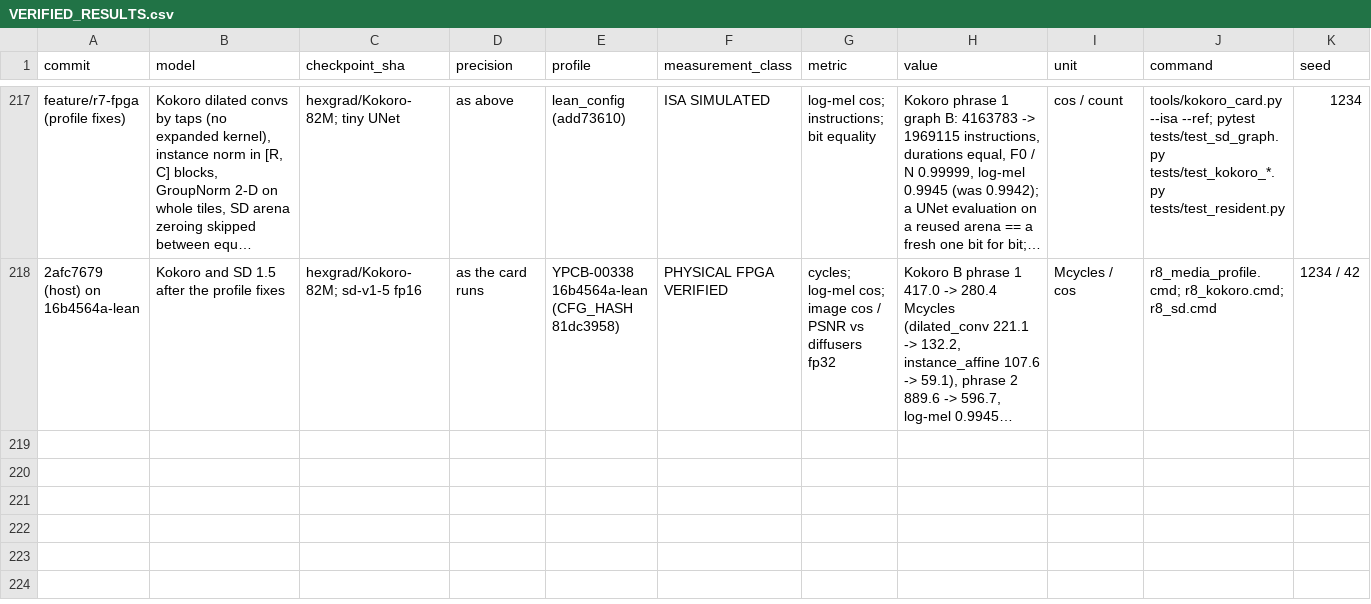
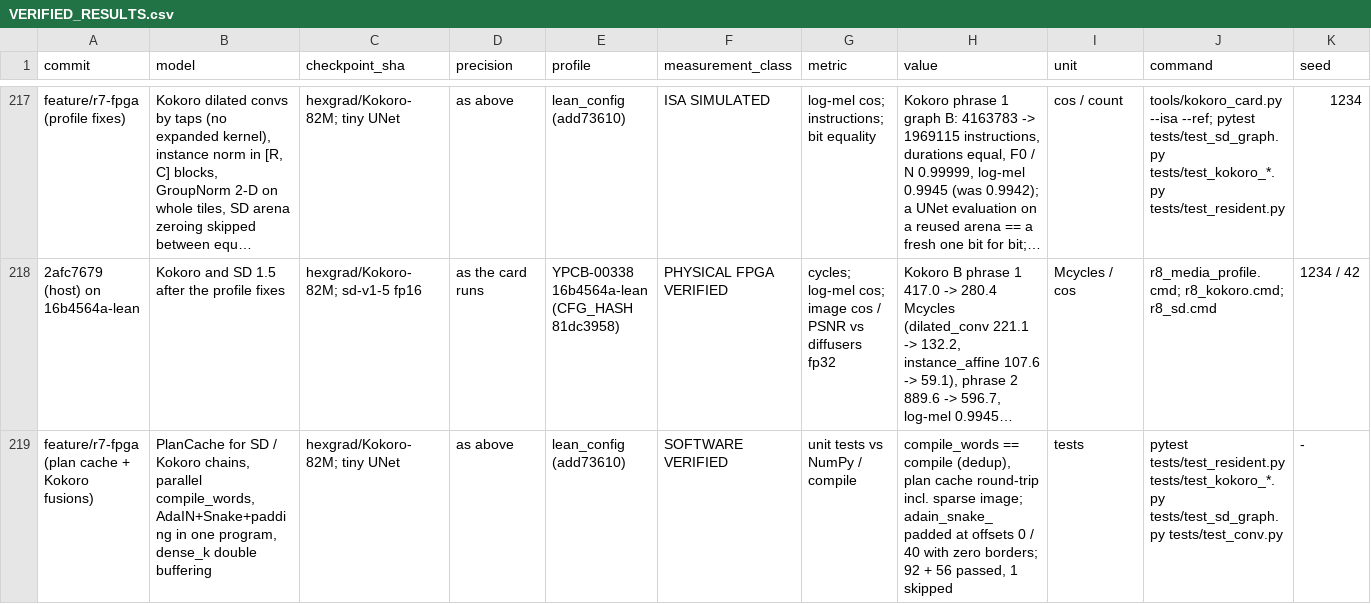
Before and after one commit to MarsWise/openTPU, a CSV file: docs/nextgen/VERIFIED_RESULTS.csv, drawn as a sheet; only a part is shown, gaps mark what is left out; long unchanged cells end in …; rows hold the shown columns only; the diff names each change by its address in the sheet, - before the commit and + after, or states it on an @@ line.

```diff
--- a/docs/nextgen/VERIFIED_RESULTS.csv
+++ b/docs/nextgen/VERIFIED_RESULTS.csv
+row 219: feature/r7-fpga (plan cache + Kokoro fusions) | PlanCache for SD / Kokoro chains, parallel compile_words, AdaIN+Snake+padding in one program, dense_k double buffering | hexgrad/Kokoro-82M; tiny UNet | as above | lean_config (add73610) | SOFTWARE VERIFIED | unit tests vs NumPy / compile | compile_words == compile (dedup), plan cache round-trip incl. sparse image; adain_snake_padded at offsets 0 / 40 with zero borders; 92 + 56 passed, 1 skipped | tests | pytest tests/test_resident.py tests/test_kokoro_*.py tests/test_sd_graph.py tests/test_conv.py | -
```
Also changed, not shown: 7 other files.
